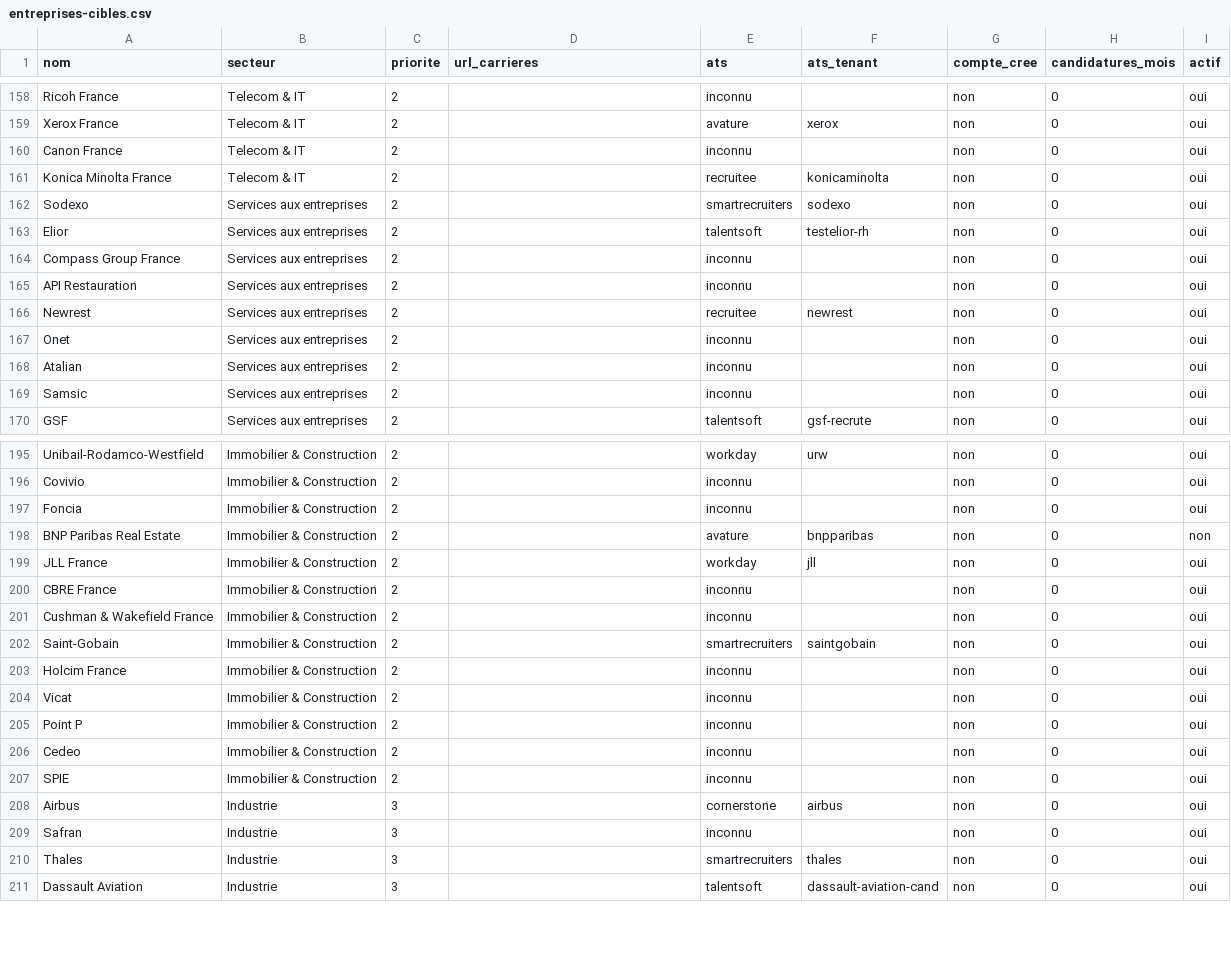
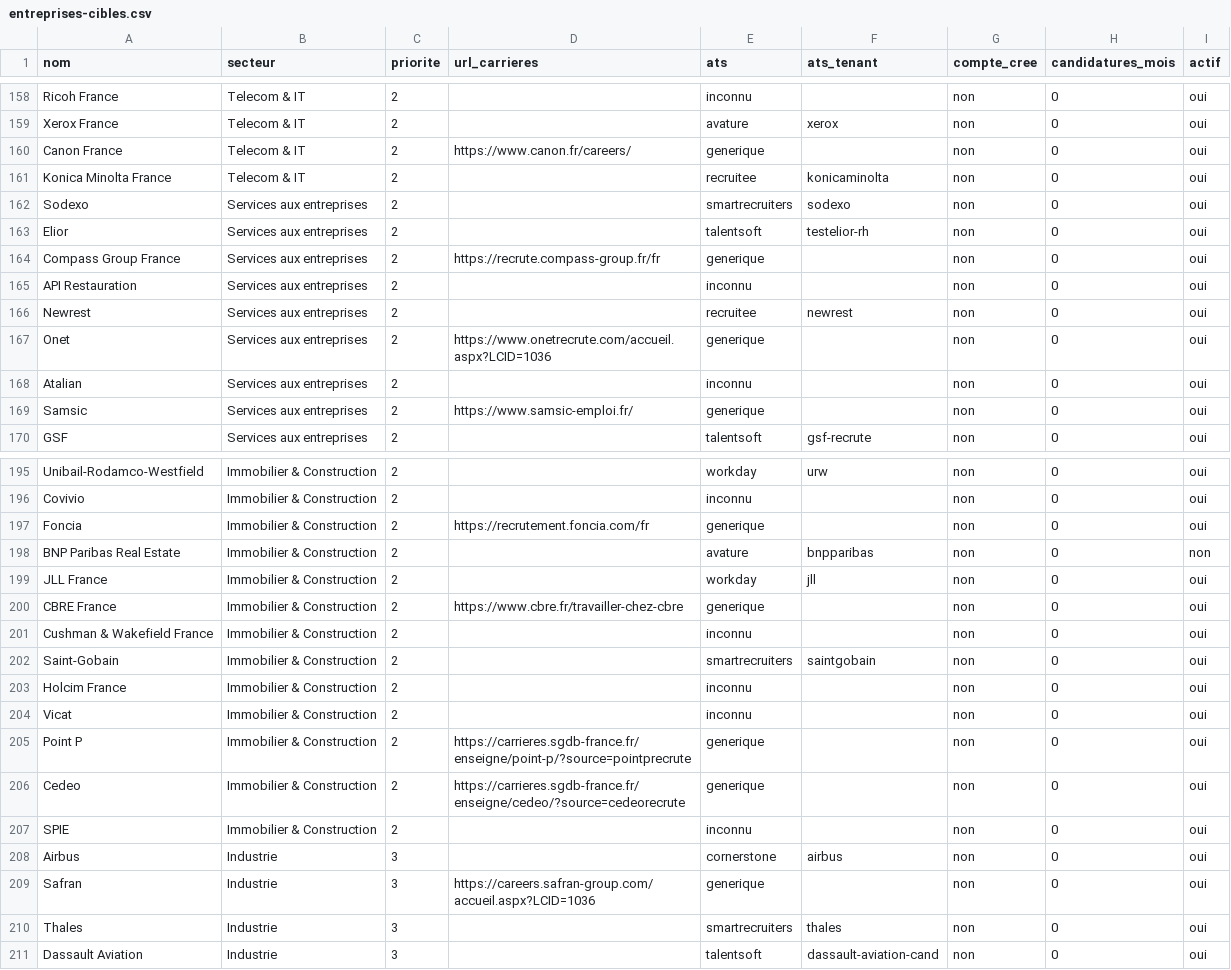
Before and after one commit to Mehdi-Career/Career, a CSV file: entreprises-cibles.csv, drawn as a sheet; only a part is shown, gaps mark what is left out; the diff covers the shown part only.

```diff
--- a/entreprises-cibles.csv
+++ b/entreprises-cibles.csv
@@ -159,3 +159,3 @@ Ricoh France,Telecom & IT,2,,inconnu,,non,0,oui
 Xerox France,Telecom & IT,2,,avature,xerox,non,0,oui
-Canon France,Telecom & IT,2,,inconnu,,non,0,oui
+Canon France,Telecom & IT,2,https://www.canon.fr/careers/,generique,,non,0,oui
 Konica Minolta France,Telecom & IT,2,,recruitee,konicaminolta,non,0,oui
@@ -163,8 +163,8 @@ Sodexo,Services aux entreprises,2,,smartrecruiters,sodexo,non,0,oui
 Elior,Services aux entreprises,2,,talentsoft,testelior-rh,non,0,oui
-Compass Group France,Services aux entreprises,2,,inconnu,,non,0,oui
+Compass Group France,Services aux entreprises,2,https://recrute.compass-group.fr/fr,generique,,non,0,oui
 API Restauration,Services aux entreprises,2,,inconnu,,non,0,oui
 Newrest,Services aux entreprises,2,,recruitee,newrest,non,0,oui
-Onet,Services aux entreprises,2,,inconnu,,non,0,oui
+Onet,Services aux entreprises,2,https://www.onetrecrute.com/accueil.aspx?LCID=1036,generique,,non,0,oui
 Atalian,Services aux entreprises,2,,inconnu,,non,0,oui
-Samsic,Services aux entreprises,2,,inconnu,,non,0,oui
+Samsic,Services aux entreprises,2,https://www.samsic-emploi.fr/,generique,,non,0,oui
 GSF,Services aux entreprises,2,,talentsoft,gsf-recrute,non,0,oui
@@ -196,6 +196,6 @@ Unibail-Rodamco-Westfield,Immobilier & Construction,2,,workday,urw,non,0,oui
 Covivio,Immobilier & Construction,2,,inconnu,,non,0,oui
-Foncia,Immobilier & Construction,2,,inconnu,,non,0,oui
+Foncia,Immobilier & Construction,2,https://recrutement.foncia.com/fr,generique,,non,0,oui
 BNP Paribas Real Estate,Immobilier & Construction,2,,avature,bnpparibas,non,0,non
 JLL France,Immobilier & Construction,2,,workday,jll,non,0,oui
-CBRE France,Immobilier & Construction,2,,inconnu,,non,0,oui
+CBRE France,Immobilier & Construction,2,https://www.cbre.fr/travailler-chez-cbre,generique,,non,0,oui
 Cushman & Wakefield France,Immobilier & Construction,2,,inconnu,,non,0,oui
@@ -204,7 +204,7 @@ Holcim France,Immobilier & Construction,2,,inconnu,,non,0,oui
 Vicat,Immobilier & Construction,2,,inconnu,,non,0,oui
-Point P,Immobilier & Construction,2,,inconnu,,non,0,oui
-Cedeo,Immobilier & Construction,2,,inconnu,,non,0,oui
+Point P,Immobilier & Construction,2,https://carrieres.sgdb-france.fr/enseigne/point-p/?source=pointprecrute,generique,,non,0,oui
+Cedeo,Immobilier & Construction,2,https://carrieres.sgdb-france.fr/enseigne/cedeo/?source=cedeorecrute,generique,,non,0,oui
 SPIE,Immobilier & Construction,2,,inconnu,,non,0,oui
 Airbus,Industrie,3,,cornerstone,airbus,non,0,oui
-Safran,Industrie,3,,inconnu,,non,0,oui
+Safran,Industrie,3,https://careers.safran-group.com/accueil.aspx?LCID=1036,generique,,non,0,oui
 Thales,Industrie,3,,smartrecruiters,thales,non,0,oui
```
Also changed, not shown: 52 edited cells elsewhere in this file.
